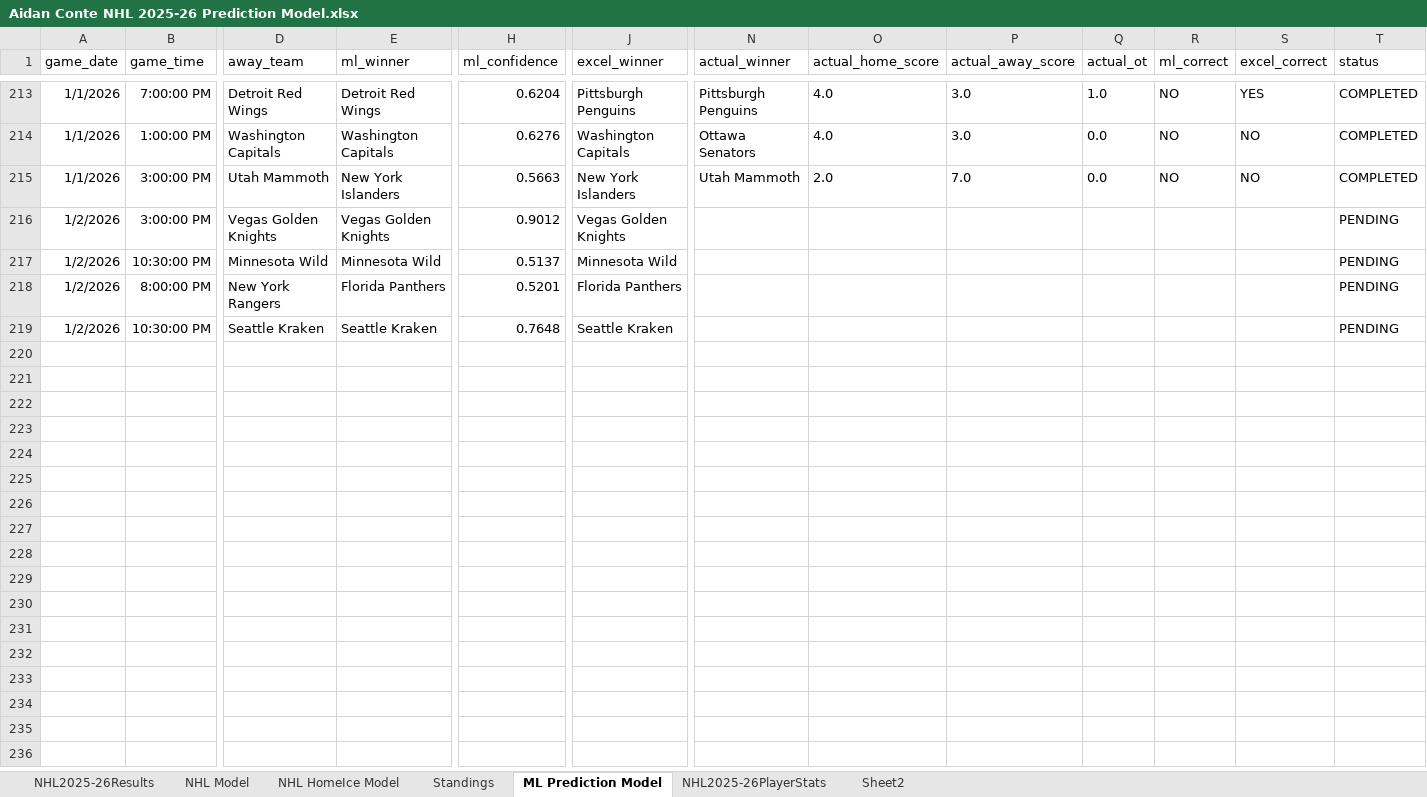
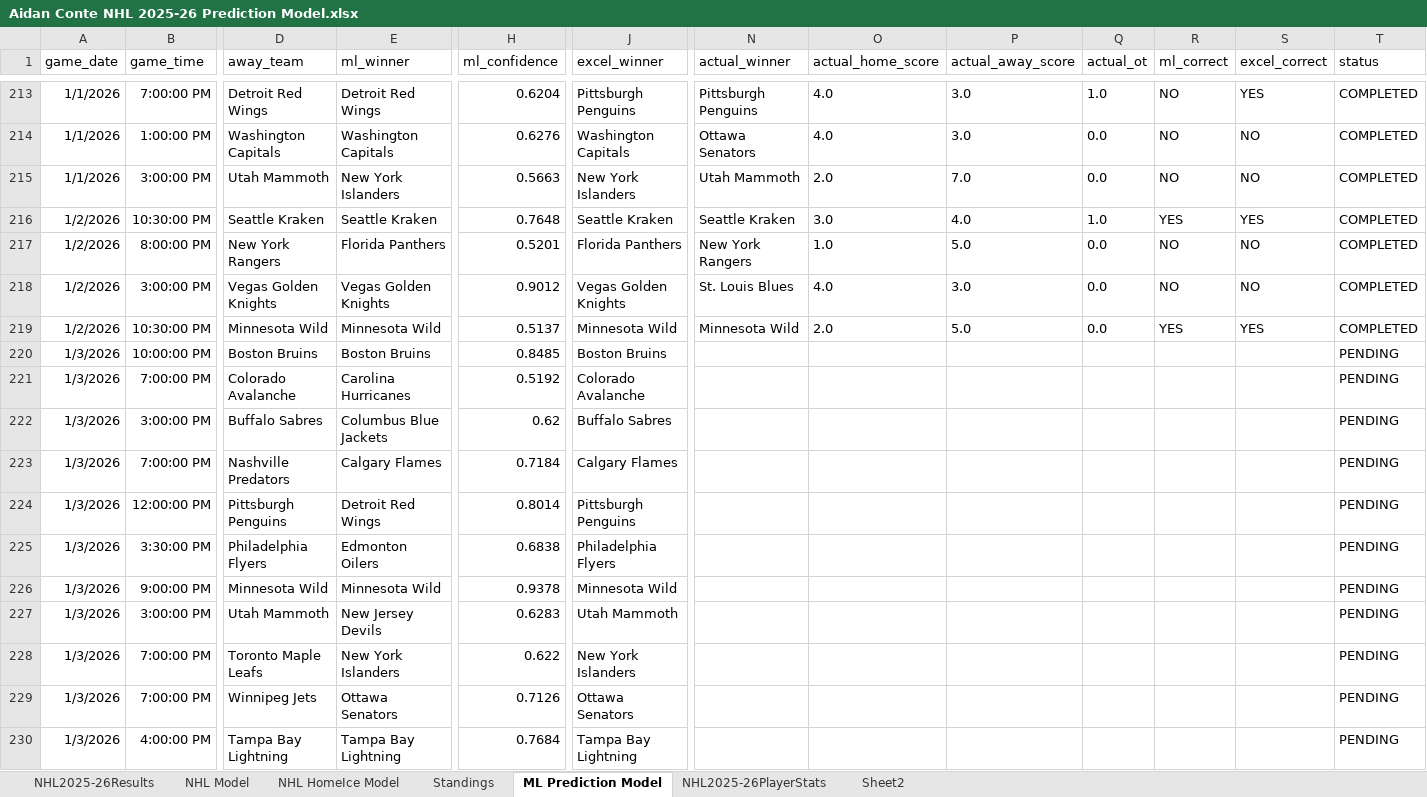
Before and after one commit to AidzNasty/NHL-Prediction-Model, an Excel workbook: Aidan Conte NHL 2025-26 Prediction Model.xlsx, sheet ML Prediction Model, drawn as a sheet; only a part is shown, gaps mark what is left out; values as stored, in another font and other column widths than the file's, no borders; table styles not drawn; removed rows and columns are numbered as before the commit, all else as after; rows hold the shown columns only; the diff covers the shown part only; the diff names each change by its address in the sheet, - before the commit and + after, or states it on an @@ line.

```diff
--- a/Aidan Conte NHL 2025-26 Prediction Model.xlsx (sheet ML Prediction Model)
+++ b/Aidan Conte NHL 2025-26 Prediction Model.xlsx (sheet ML Prediction Model)
+row 216: 1/2/2026 | 10:30:00 PM | Seattle Kraken | Seattle Kraken | 0.7648 | Seattle Kraken | Seattle Kraken | 3.0 | 4.0 | 1.0 | YES | YES | COMPLETED
+row 217: 1/2/2026 | 8:00:00 PM | New York Rangers | Florida Panthers | 0.5201 | Florida Panthers | New York Rangers | 1.0 | 5.0 | 0.0 | NO | NO | COMPLETED
-N218 (actual_winner): (empty)
+N218 (actual_winner): St. Louis Blues
-O218 (actual_home_score): (empty)
+O218 (actual_home_score): 4.0
-P218 (actual_away_score): (empty)
+P218 (actual_away_score): 3.0
-Q218:Q219 (actual_ot): (empty)
+Q218:Q219 (actual_ot): 0.0
-R218 (ml_correct): (empty)
+R218 (ml_correct): NO
-S218 (excel_correct): (empty)
+S218 (excel_correct): NO
-T218:T219 (status): PENDING
+T218:T219 (status): COMPLETED
-N219 (actual_winner): (empty)
+N219 (actual_winner): Minnesota Wild
-O219 (actual_home_score): (empty)
+O219 (actual_home_score): 2.0
-P219 (actual_away_score): (empty)
+P219 (actual_away_score): 5.0
-R219 (ml_correct): (empty)
+R219 (ml_correct): YES
-S219 (excel_correct): (empty)
+S219 (excel_correct): YES
-row 218: 1/2/2026 | 8:00:00 PM | New York Rangers | Florida Panthers | 0.5201 | Florida Panthers |  |  |  |  |  |  | PENDING
-A220 (game_date): 1/2/2026
+A220 (game_date): 1/3/2026
-B220 (game_time): 10:30:00 PM
+B220 (game_time): 10:00:00 PM
-D220 (away_team): Seattle Kraken
+D220 (away_team): Boston Bruins
-E220 (ml_winner): Seattle Kraken
+E220 (ml_winner): Boston Bruins
-H220 (ml_confidence): 0.7648
+H220 (ml_confidence): 0.8485
-J220 (excel_winner): Seattle Kraken
+J220 (excel_winner): Boston Bruins
+row 221: 1/3/2026 | 7:00:00 PM | Colorado Avalanche | Carolina Hurricanes | 0.5192 | Colorado Avalanche |  |  |  |  |  |  | PENDING
+row 222: 1/3/2026 | 3:00:00 PM | Buffalo Sabres | Columbus Blue Jackets | 0.62 | Buffalo Sabres |  |  |  |  |  |  | PENDING
+row 223: 1/3/2026 | 7:00:00 PM | Nashville Predators | Calgary Flames | 0.7184 | Calgary Flames |  |  |  |  |  |  | PENDING
+row 224: 1/3/2026 | 12:00:00 PM | Pittsburgh Penguins | Detroit Red Wings | 0.8014 | Pittsburgh Penguins |  |  |  |  |  |  | PENDING
+row 225: 1/3/2026 | 3:30:00 PM | Philadelphia Flyers | Edmonton Oilers | 0.6838 | Philadelphia Flyers |  |  |  |  |  |  | PENDING
+row 226: 1/3/2026 | 9:00:00 PM | Minnesota Wild | Minnesota Wild | 0.9378 | Minnesota Wild |  |  |  |  |  |  | PENDING
+row 227: 1/3/2026 | 3:00:00 PM | Utah Mammoth | New Jersey Devils | 0.6283 | Utah Mammoth |  |  |  |  |  |  | PENDING
+row 228: 1/3/2026 | 7:00:00 PM | Toronto Maple Leafs | New York Islanders | 0.622 | New York Islanders |  |  |  |  |  |  | PENDING
+row 229: 1/3/2026 | 7:00:00 PM | Winnipeg Jets | Ottawa Senators | 0.7126 | Ottawa Senators |  |  |  |  |  |  | PENDING
+row 230: 1/3/2026 | 4:00:00 PM | Tampa Bay Lightning | Tampa Bay Lightning | 0.7684 | Tampa Bay Lightning |  |  |  |  |  |  | PENDING
```
Also changed, not shown: 2 added rows, 125 moved rows and 1 edited cell elsewhere in this sheet, sheet NHL HomeIce Model, sheet NHL Model, sheet Standings, sheet NHL2025-26Results.
